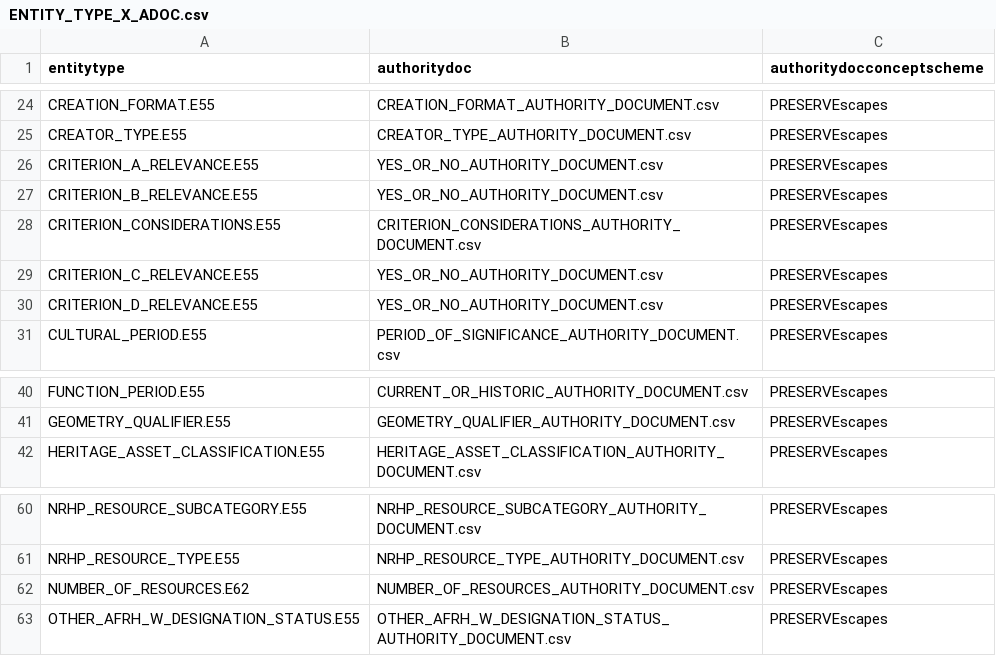
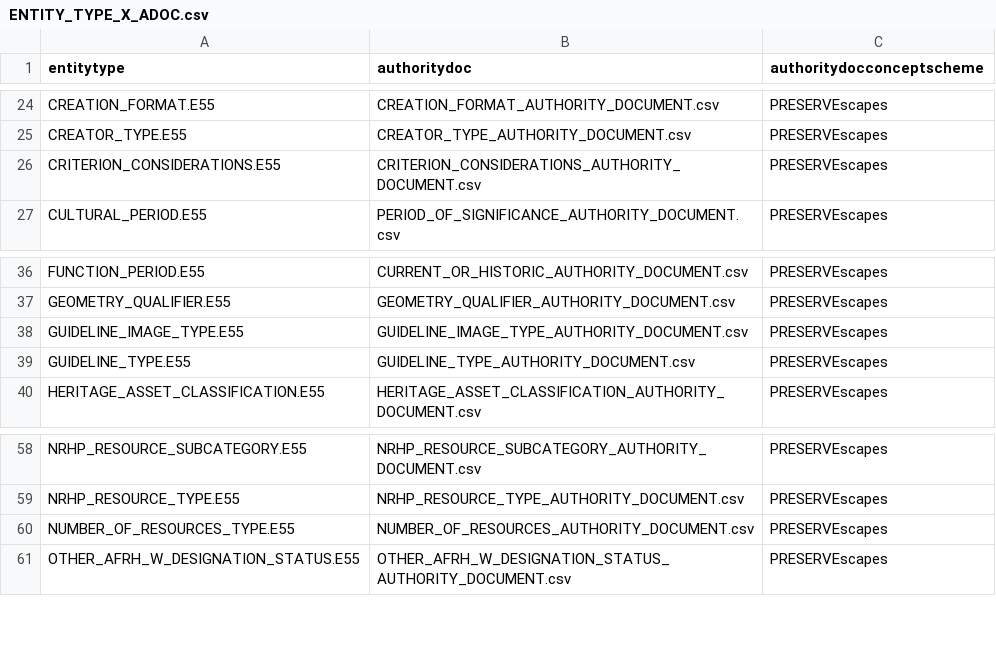
Before and after one commit to legiongis/afrh, a CSV file: afrh/source_data/concepts/authority_files/ENTITY_TYPE_X_ADOC.csv, drawn as a sheet; only a part is shown, gaps mark what is left out.

```diff
--- a/afrh/source_data/concepts/authority_files/ENTITY_TYPE_X_ADOC.csv
+++ b/afrh/source_data/concepts/authority_files/ENTITY_TYPE_X_ADOC.csv
@@ -25,7 +25,3 @@ CREATION_FORMAT.E55,CREATION_FORMAT_AUTHORITY_DOCUMENT.csv,PRESERVEscapes
 CREATOR_TYPE.E55,CREATOR_TYPE_AUTHORITY_DOCUMENT.csv,PRESERVEscapes
-CRITERION_A_RELEVANCE.E55,YES_OR_NO_AUTHORITY_DOCUMENT.csv,PRESERVEscapes
-CRITERION_B_RELEVANCE.E55,YES_OR_NO_AUTHORITY_DOCUMENT.csv,PRESERVEscapes
 CRITERION_CONSIDERATIONS.E55,CRITERION_CONSIDERATIONS_AUTHORITY_DOCUMENT.csv,PRESERVEscapes
-CRITERION_C_RELEVANCE.E55,YES_OR_NO_AUTHORITY_DOCUMENT.csv,PRESERVEscapes
-CRITERION_D_RELEVANCE.E55,YES_OR_NO_AUTHORITY_DOCUMENT.csv,PRESERVEscapes
 CULTURAL_PERIOD.E55,PERIOD_OF_SIGNIFICANCE_AUTHORITY_DOCUMENT.csv,PRESERVEscapes
@@ -41,2 +37,4 @@ FUNCTION_PERIOD.E55,CURRENT_OR_HISTORIC_AUTHORITY_DOCUMENT.csv,PRESERVEscapes
 GEOMETRY_QUALIFIER.E55,GEOMETRY_QUALIFIER_AUTHORITY_DOCUMENT.csv,PRESERVEscapes
+GUIDELINE_IMAGE_TYPE.E55,GUIDELINE_IMAGE_TYPE_AUTHORITY_DOCUMENT.csv,PRESERVEscapes
+GUIDELINE_TYPE.E55,GUIDELINE_TYPE_AUTHORITY_DOCUMENT.csv,PRESERVEscapes
 HERITAGE_ASSET_CLASSIFICATION.E55,HERITAGE_ASSET_CLASSIFICATION_AUTHORITY_DOCUMENT.csv,PRESERVEscapes
@@ -61,3 +59,3 @@ NRHP_RESOURCE_SUBCATEGORY.E55,NRHP_RESOURCE_SUBCATEGORY_AUTHORITY_DOCUMENT.csv,P
 NRHP_RESOURCE_TYPE.E55,NRHP_RESOURCE_TYPE_AUTHORITY_DOCUMENT.csv,PRESERVEscapes
-NUMBER_OF_RESOURCES.E62,NUMBER_OF_RESOURCES_AUTHORITY_DOCUMENT.csv,PRESERVEscapes
+NUMBER_OF_RESOURCES_TYPE.E55,NUMBER_OF_RESOURCES_AUTHORITY_DOCUMENT.csv,PRESERVEscapes
 OTHER_AFRH_W_DESIGNATION_STATUS.E55,OTHER_AFRH_W_DESIGNATION_STATUS_AUTHORITY_DOCUMENT.csv,PRESERVEscapes
```
Also changed, not shown: 4 other files.
